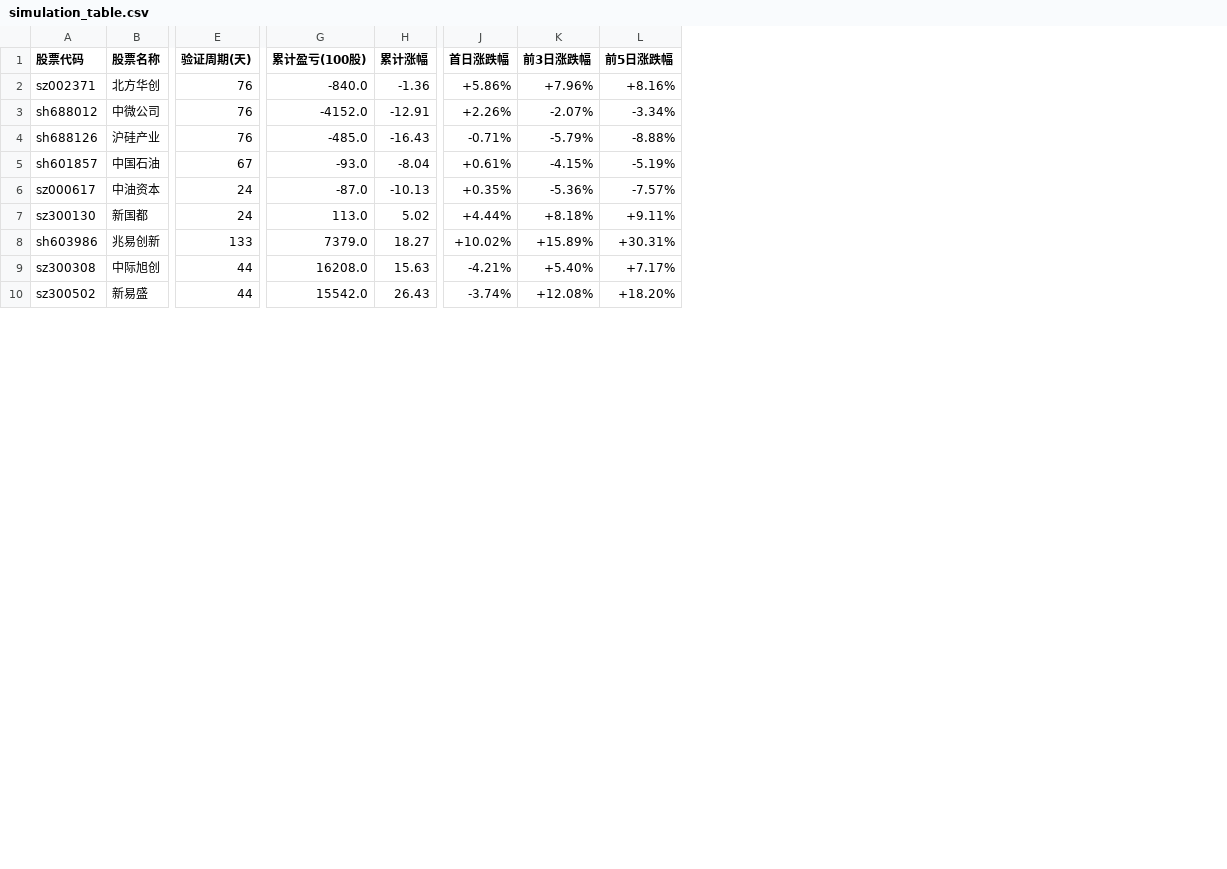
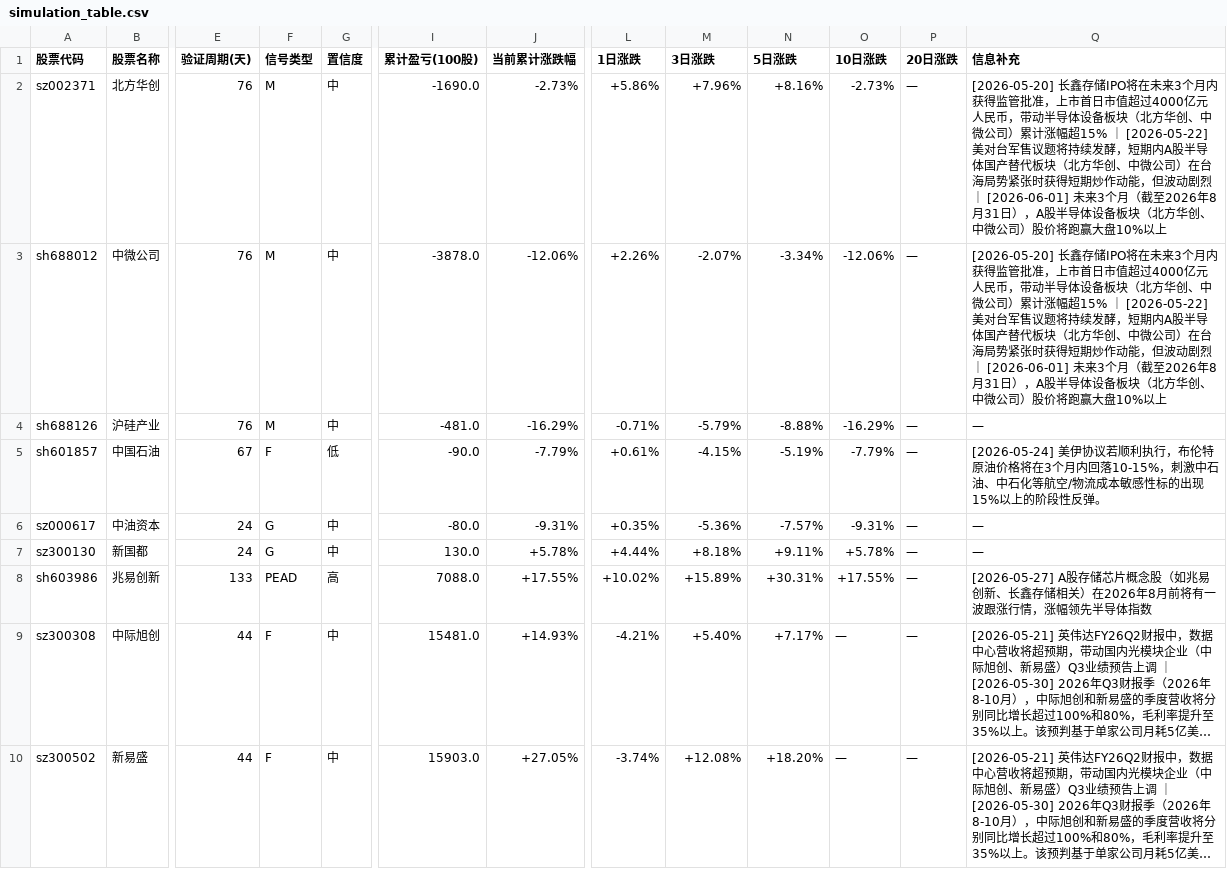
Before and after one commit to hucares164/my-trendradar, a CSV file: output/simulation/simulation_table.csv, drawn as a sheet; only a part is shown, gaps mark what is left out; removed rows and columns are numbered as before the commit, all else as after; the diff covers the shown part only; the diff names each change by its address in the sheet, - before the commit and + after, or states it on an @@ line.

Commit message:
feat(simulation): v5 重构 - 新增信号类型/置信度/10日20日涨跌/信息补充列
- 17列新结构：股票→起始日期→信号类型→置信度→验证周期→预期→起始总价→累计盈亏→1/3/5/10/20日涨跌→当前累计涨跌幅→赛道→网页版→信息补充
- calc_nday_change() 统一函数计算 N 交易日累计涨跌幅
- 信号类型/置信度从 predictions.json 同步
- 信息补充：扫描起始日期后新增相关预判

```diff
--- a/output/simulation/simulation_table.csv
+++ b/output/simulation/simulation_table.csv
+column F (信号类型), rows 2-10: M | M | M | F | G | G | PEAD | F | F
+column G (置信度), rows 2-10: 中 | 中 | 中 | 低 | 中 | 中 | 高 | 中 | 中
-column H (累计涨幅), rows 2-10: -1.36 | -12.91 | -16.43 | -8.04 | -10.13 | 5.02 | 18.27 | 15.63 | 26.43
+column J (当前累计涨跌幅), rows 2-10: -2.73% | -12.06% | -16.29% | -7.79% | -9.31% | +5.78% | +17.55% | +14.93% | +27.05%
+column O (10日涨跌), rows 2-10: -2.73% | -12.06% | -16.29% | -7.79% | -9.31% | +5.78% | +17.55% | — | —
+column P (20日涨跌), rows 2-10: all —
+column Q (信息补充), rows 2-10: [2026-05-20] 长鑫存储IPO将在未来3个月内获得监管批准，上市首日市值超过4000亿元人民币，带动半导体设备板块（北方华创、中微公司）累计涨幅超15% ｜ [2026-05-22] 美对台军售议题将持续发酵，短期内A股半导体国产替代板块（北方华创、中微公司）在台海局势紧张时获得短期炒作动能，但波动剧烈 ｜ [2026-06-01] 未来3个月（截至2026年8月31日），A股半导体设备板块（北方华创、中微公司）股价将跑赢大盘10%以上 | [2026-05-20] 长鑫存储IPO将在未来3个月内获得监管批准，上市首日市值超过4000亿元人民币，带动半导体设备板块（北方华创、中微公司）累计涨幅超15% ｜ [2026-05-22] 美对台军售议题将持续发酵，短期内A股半导体国产替代板块（北方华创、中微公司）在台海局势紧张时获得短期炒作动能，但波动剧烈 ｜ [2026-06-01] 未来3个月（截至2026年8月31日），A股半导体设备板块（北方华创、中微公司）股价将跑赢大盘10%以上 | — | [2026-05-24] 美伊协议若顺利执行，布伦特原油价格将在3个月内回落10-15%，刺激中石油、中石化等航空/物流成本敏感性标的出现15%以上的阶段性反弹。 | — | — | [2026-05-27] A股存储芯片概念股（如兆易创新、长鑫存储相关）在2026年8月前将有一波跟涨行情，涨幅领先半导体指数 | [2026-05-21] 英伟达FY26Q2财报中，数据中心营收将超预期，带动国内光模块企业（中际旭创、新易盛）Q3业绩预告上调 ｜ [2026-05-30] 2026年Q3财报季（2026年8-10月），中际旭创和新易盛的季度营收将分别同比增长超过100%和80%，毛利率提升至35%以上。该预判基于单家公司月耗5亿美… | [2026-05-21] 英伟达FY26Q2财报中，数据中心营收将超预期，带动国内光模块企业（中际旭创、新易盛）Q3业绩预告上调 ｜ [2026-05-30] 2026年Q3财报季（2026年8-10月），中际旭创和新易盛的季度营收将分别同比增长超过100%和80%，毛利率提升至35%以上。该预判基于单家公司月耗5亿美…
-L1: 首日涨跌幅
+L1: 1日涨跌
-M1: 前3日涨跌幅
+M1: 3日涨跌
-N1: 前5日涨跌幅
+N1: 5日涨跌
-I2 (累计盈亏(100股)): -840.0
+I2 (累计盈亏(100股)): -1690.0
-I3 (累计盈亏(100股)): -4152.0
+I3 (累计盈亏(100股)): -3878.0
-I4 (累计盈亏(100股)): -485.0
+I4 (累计盈亏(100股)): -481.0
-I5 (累计盈亏(100股)): -93.0
+I5 (累计盈亏(100股)): -90.0
-I6 (累计盈亏(100股)): -87.0
+I6 (累计盈亏(100股)): -80.0
-I7 (累计盈亏(100股)): 113.0
+I7 (累计盈亏(100股)): 130.0
-I8 (累计盈亏(100股)): 7379.0
+I8 (累计盈亏(100股)): 7088.0
-I9 (累计盈亏(100股)): 16208.0
+I9 (累计盈亏(100股)): 15481.0
-I10 (累计盈亏(100股)): 15542.0
+I10 (累计盈亏(100股)): 15903.0
```
Also changed, not shown: 10 edited cells elsewhere in this file, 3 other files.
